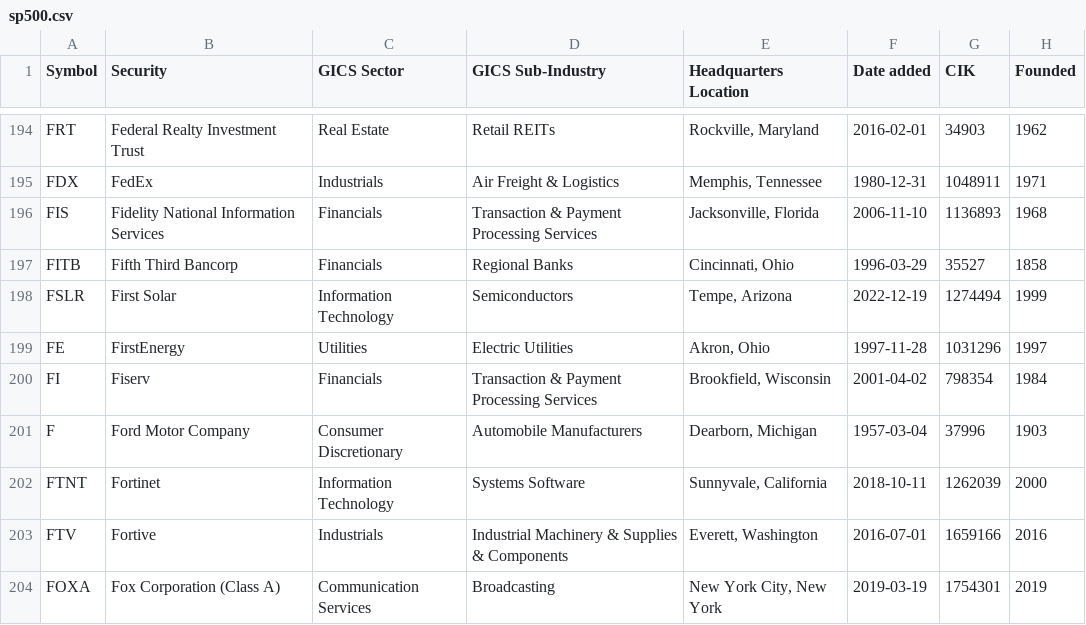
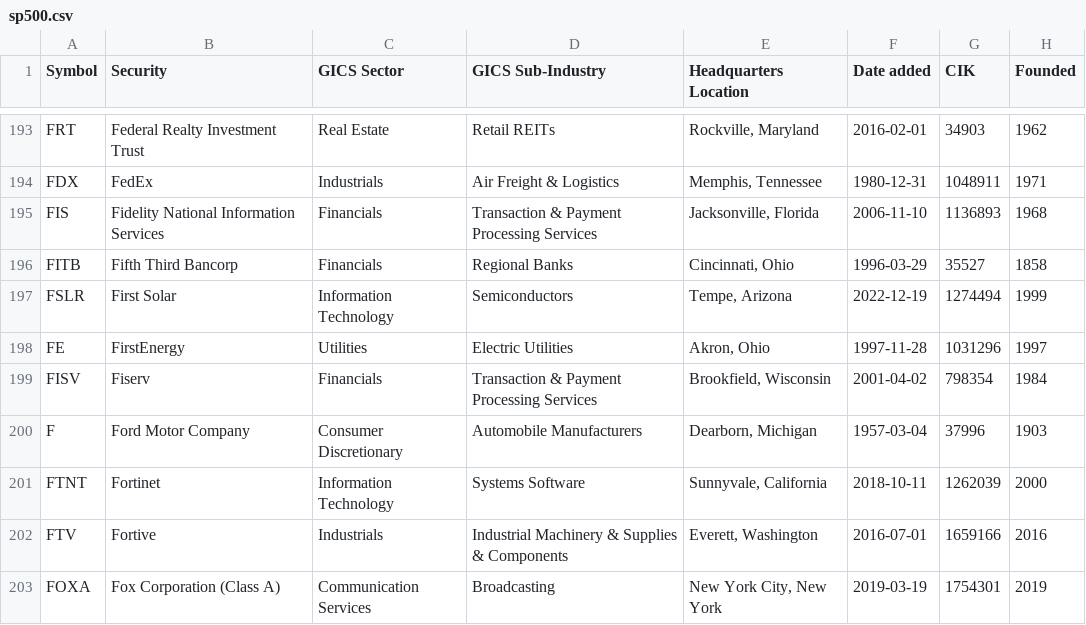
Before and after one commit to Rayhanpatel/MSML-602-Final-Project-alphafoundry-ff5-sp500, a CSV file: data/raw/sp500.csv, drawn as a sheet; only a part is shown, gaps mark what is left out; the diff covers the shown part only.

```diff
--- a/data/raw/sp500.csv
+++ b/data/raw/sp500.csv
@@ -199,3 +198,3 @@ FSLR,First Solar,Information Technology,Semiconductors,"Tempe, Arizona",2022-12-
 FE,FirstEnergy,Utilities,Electric Utilities,"Akron, Ohio",1997-11-28,1031296,1997
-FI,Fiserv,Financials,Transaction & Payment Processing Services,"Brookfield, Wisconsin",2001-04-02,798354,1984
+FISV,Fiserv,Financials,Transaction & Payment Processing Services,"Brookfield, Wisconsin",2001-04-02,798354,1984
 F,Ford Motor Company,Consumer Discretionary,Automobile Manufacturers,"Dearborn, Michigan",1957-03-04,37996,1903
```
Also changed, not shown: 4 added rows, 4 removed rows and 2 edited cells elsewhere in this file, 29 other files.
